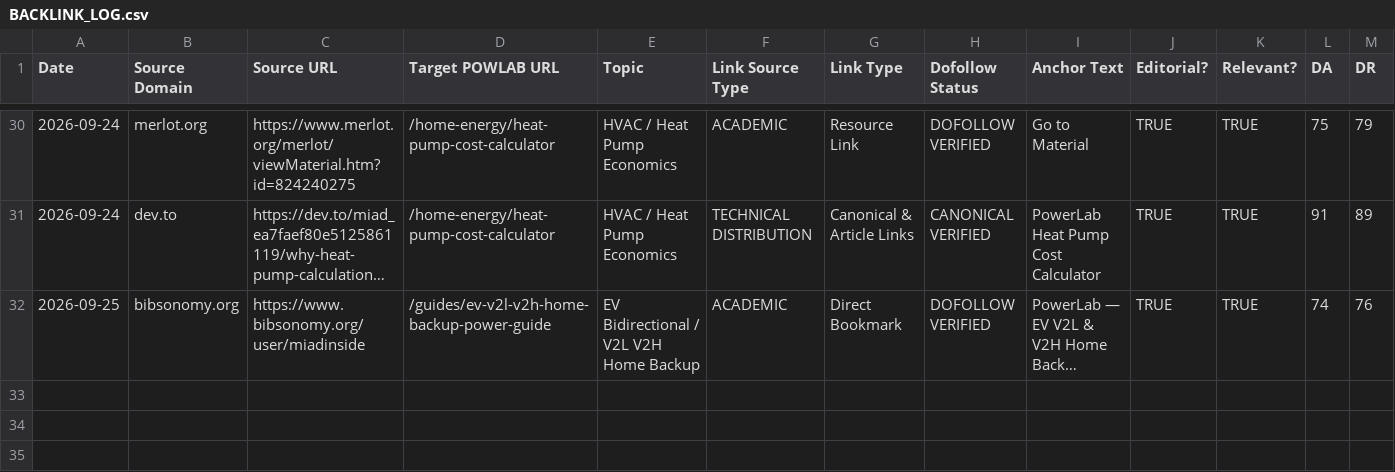
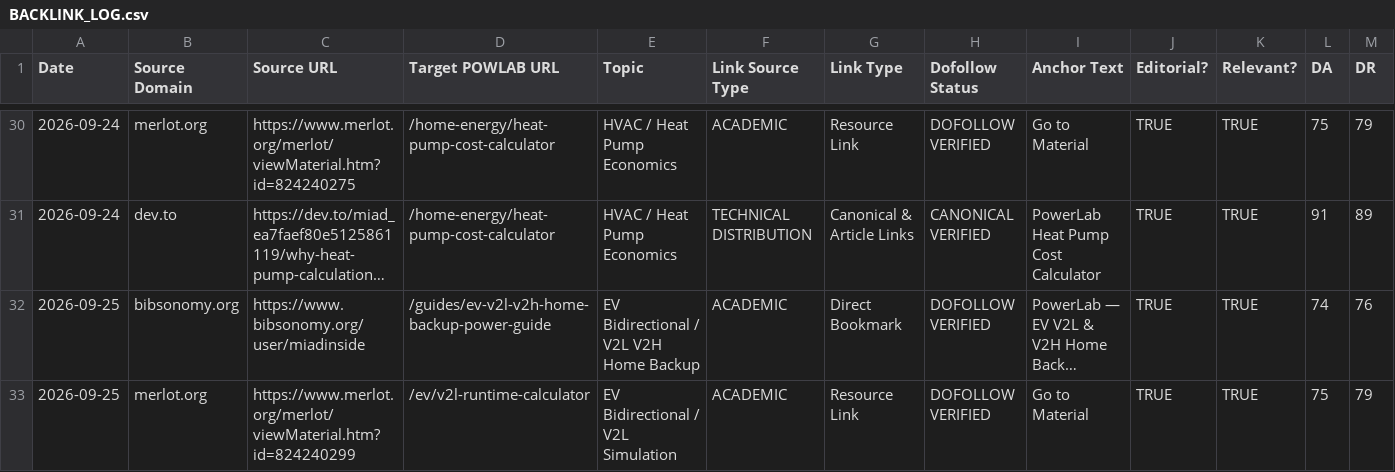
Before and after one commit to miadsaadidi/powerlab, a CSV file: SEO/BACKLINK_LOG.csv, drawn as a sheet; only a part is shown, gaps mark what is left out; long unchanged cells end in …; rows hold the shown columns only; the diff names each change by its address in the sheet, - before the commit and + after, or states it on an @@ line.

Commit message:
docs(distribution): record verified MER-07 MERLOT material #824240299 for V2L calculator

```diff
--- a/SEO/BACKLINK_LOG.csv
+++ b/SEO/BACKLINK_LOG.csv
+row 33: 2026-09-25 | merlot.org | https://www.merlot.org/merlot/viewMaterial.htm?id=824240299 | /ev/v2l-runtime-calculator | EV Bidirectional / V2L Simulation | ACADEMIC | Resource Link | DOFOLLOW VERIFIED | Go to Material | TRUE | TRUE | 75 | 79
```
Also changed, not shown: 1 other file.
